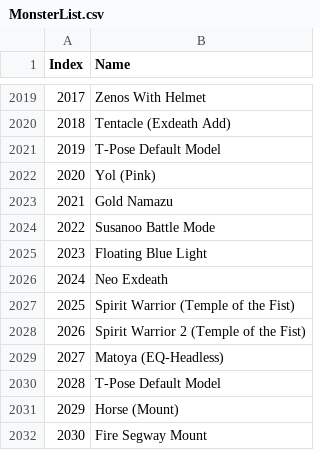
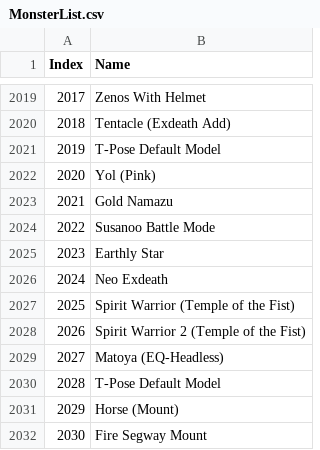
Before and after one commit to imchillin/CMTool, a CSV file: FFXIVTool/Resources/MonsterList.csv, drawn as a sheet; only a part is shown, gaps mark what is left out.

Commit message:
Update MonsterList.csv

```diff
--- a/FFXIVTool/Resources/MonsterList.csv
+++ b/FFXIVTool/Resources/MonsterList.csv
@@ -2024,3 +2024,3 @@ Index, Name
 2022,"Susanoo Battle Mode"
-2023,"Floating Blue Light"
+2023,"Earthly Star"
 2024,"Neo Exdeath"
```
